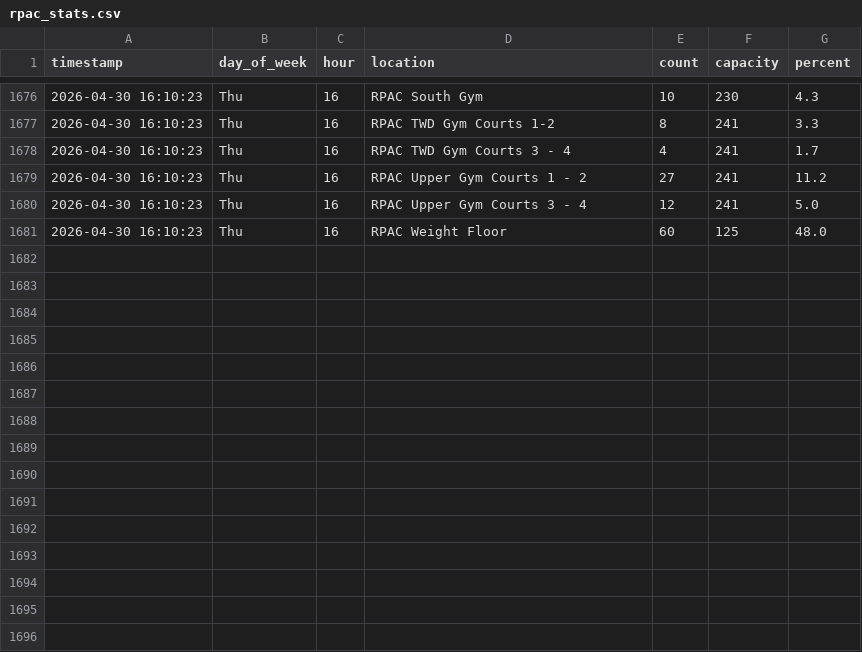
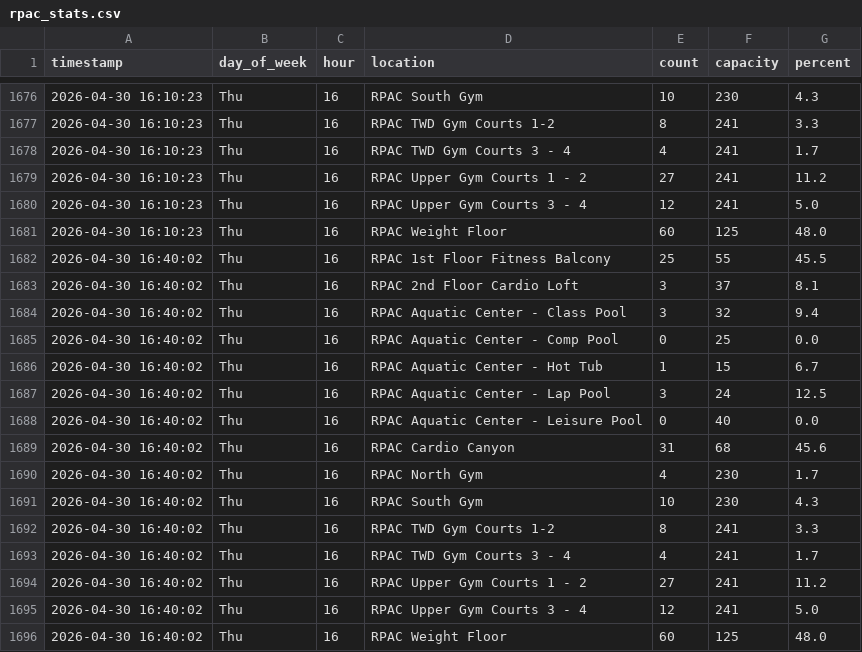
Before and after one commit to drink36/rpac-tracker, a CSV file: rpac_stats.csv, drawn as a sheet; only a part is shown, gaps mark what is left out; the diff names each change by its address in the sheet, - before the commit and + after, or states it on an @@ line.

```diff
--- a/rpac_stats.csv
+++ b/rpac_stats.csv
+row 1682: 2026-04-30 16:40:02 | Thu | 16 | RPAC 1st Floor Fitness Balcony | 25 | 55 | 45.5
+row 1683: 2026-04-30 16:40:02 | Thu | 16 | RPAC 2nd Floor Cardio Loft | 3 | 37 | 8.1
+row 1684: 2026-04-30 16:40:02 | Thu | 16 | RPAC Aquatic Center - Class Pool | 3 | 32 | 9.4
+row 1685: 2026-04-30 16:40:02 | Thu | 16 | RPAC Aquatic Center - Comp Pool | 0 | 25 | 0.0
+row 1686: 2026-04-30 16:40:02 | Thu | 16 | RPAC Aquatic Center - Hot Tub | 1 | 15 | 6.7
+row 1687: 2026-04-30 16:40:02 | Thu | 16 | RPAC Aquatic Center - Lap Pool | 3 | 24 | 12.5
+row 1688: 2026-04-30 16:40:02 | Thu | 16 | RPAC Aquatic Center - Leisure Pool | 0 | 40 | 0.0
+row 1689: 2026-04-30 16:40:02 | Thu | 16 | RPAC Cardio Canyon | 31 | 68 | 45.6
+row 1690: 2026-04-30 16:40:02 | Thu | 16 | RPAC North Gym | 4 | 230 | 1.7
+row 1691: 2026-04-30 16:40:02 | Thu | 16 | RPAC South Gym | 10 | 230 | 4.3
+row 1692: 2026-04-30 16:40:02 | Thu | 16 | RPAC TWD Gym Courts 1-2 | 8 | 241 | 3.3
+row 1693: 2026-04-30 16:40:02 | Thu | 16 | RPAC TWD Gym Courts 3 - 4 | 4 | 241 | 1.7
+row 1694: 2026-04-30 16:40:02 | Thu | 16 | RPAC Upper Gym Courts 1 - 2 | 27 | 241 | 11.2
+row 1695: 2026-04-30 16:40:02 | Thu | 16 | RPAC Upper Gym Courts 3 - 4 | 12 | 241 | 5.0
+row 1696: 2026-04-30 16:40:02 | Thu | 16 | RPAC Weight Floor | 60 | 125 | 48.0
```
